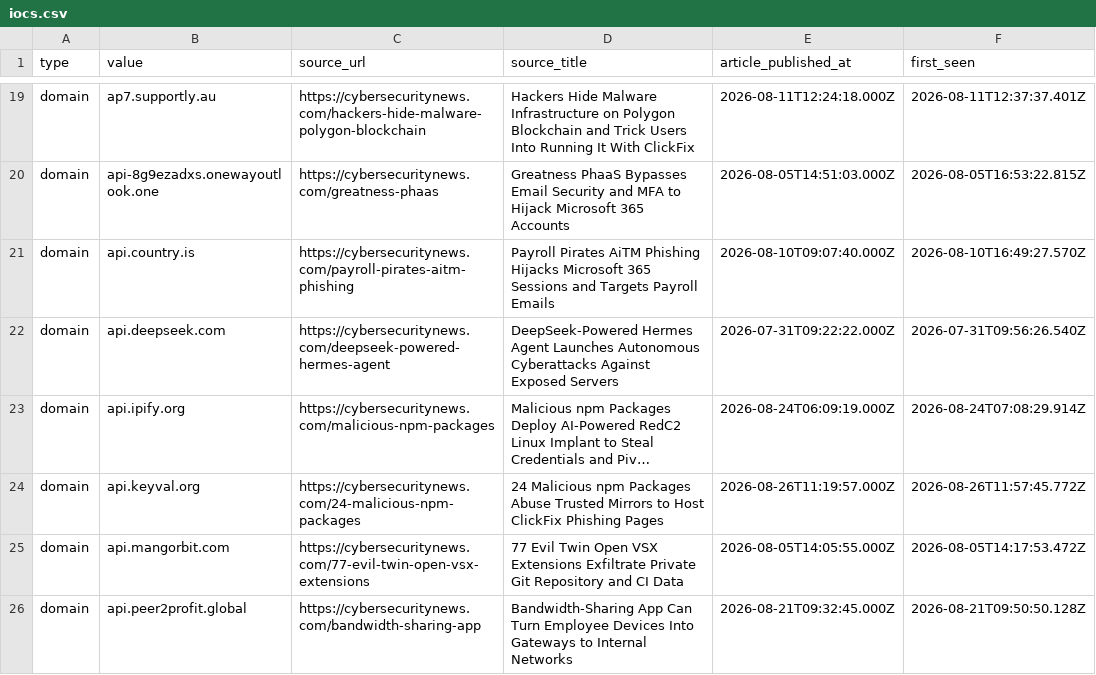
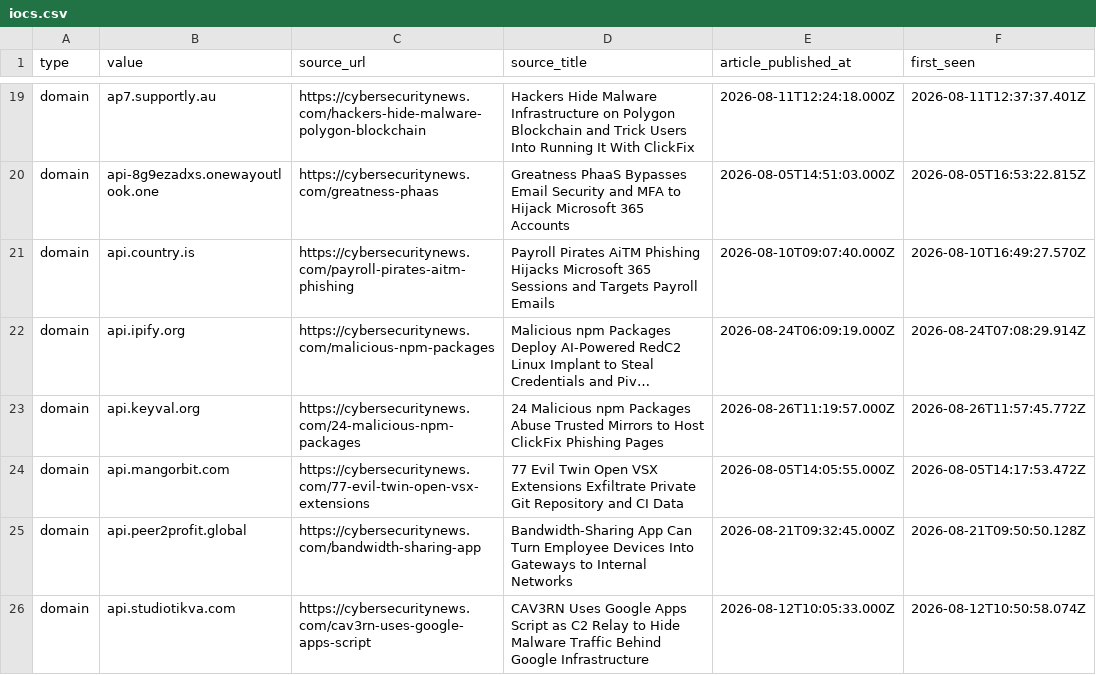
Before and after one commit to Sergio-Albea-Git/Threat-Hunting-KQL-Queries, a CSV file: Daily-IOCReportsCollection/iocs.csv, drawn as a sheet; only a part is shown, gaps mark what is left out; the shorter side is filled out with more unchanged rows; long unchanged cells end in …; the diff covers the shown part only; the diff names each change by its address in the sheet, - before the commit and + after, or states it on an @@ line.

Commit message:
chore(iocs): 3684 IOCs (1813 cybersecuritynews + 1871 ransomware.live, 30-day window)

```diff
--- a/Daily-IOCReportsCollection/iocs.csv
+++ b/Daily-IOCReportsCollection/iocs.csv
-row 22: domain | api.deepseek.com | https://cybersecuritynews.com/deepseek-powered-hermes-agent | DeepSeek-Powered Hermes Agent Launches Autonomous Cyberattacks Against Exposed Servers | 2026-07-31T09:22:22.000Z | 2026-07-31T09:56:26.540Z
```
Also changed, not shown: 6 removed rows elsewhere in this file.
